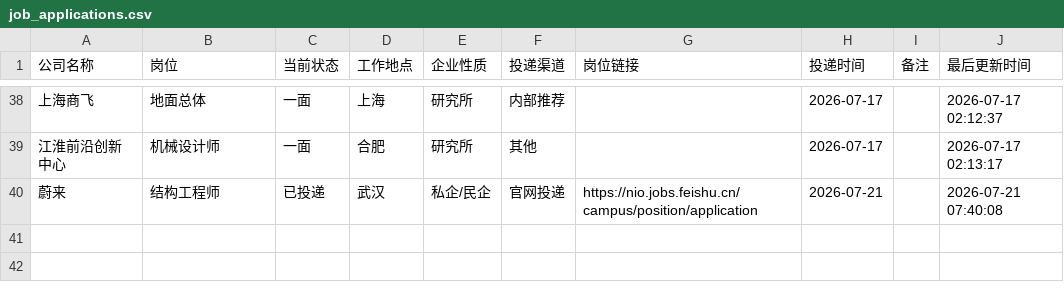
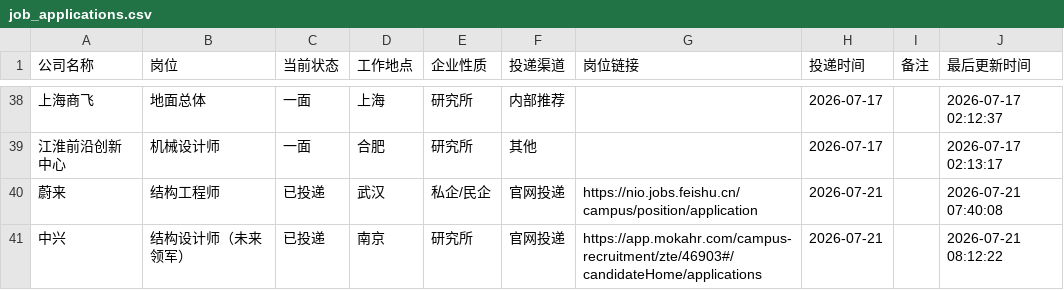
Before and after one commit to limengsheng981-hash/my-offer-tracker, a CSV file: job_applications.csv, drawn as a sheet; only a part is shown, gaps mark what is left out; the diff names each change by its address in the sheet, - before the commit and + after, or states it on an @@ line.

Commit message:
自动同步求职进度 2026-07-21 08:12

```diff
--- a/job_applications.csv
+++ b/job_applications.csv
+row 41: 中兴 | 结构设计师（未来领军） | 已投递 | 南京 | 研究所 | 官网投递 | https://app.mokahr.com/campus-recruitment/zte/46903#/candidateHome/applications | 2026-07-21 |  | 2026-07-21 08:12:22
```
